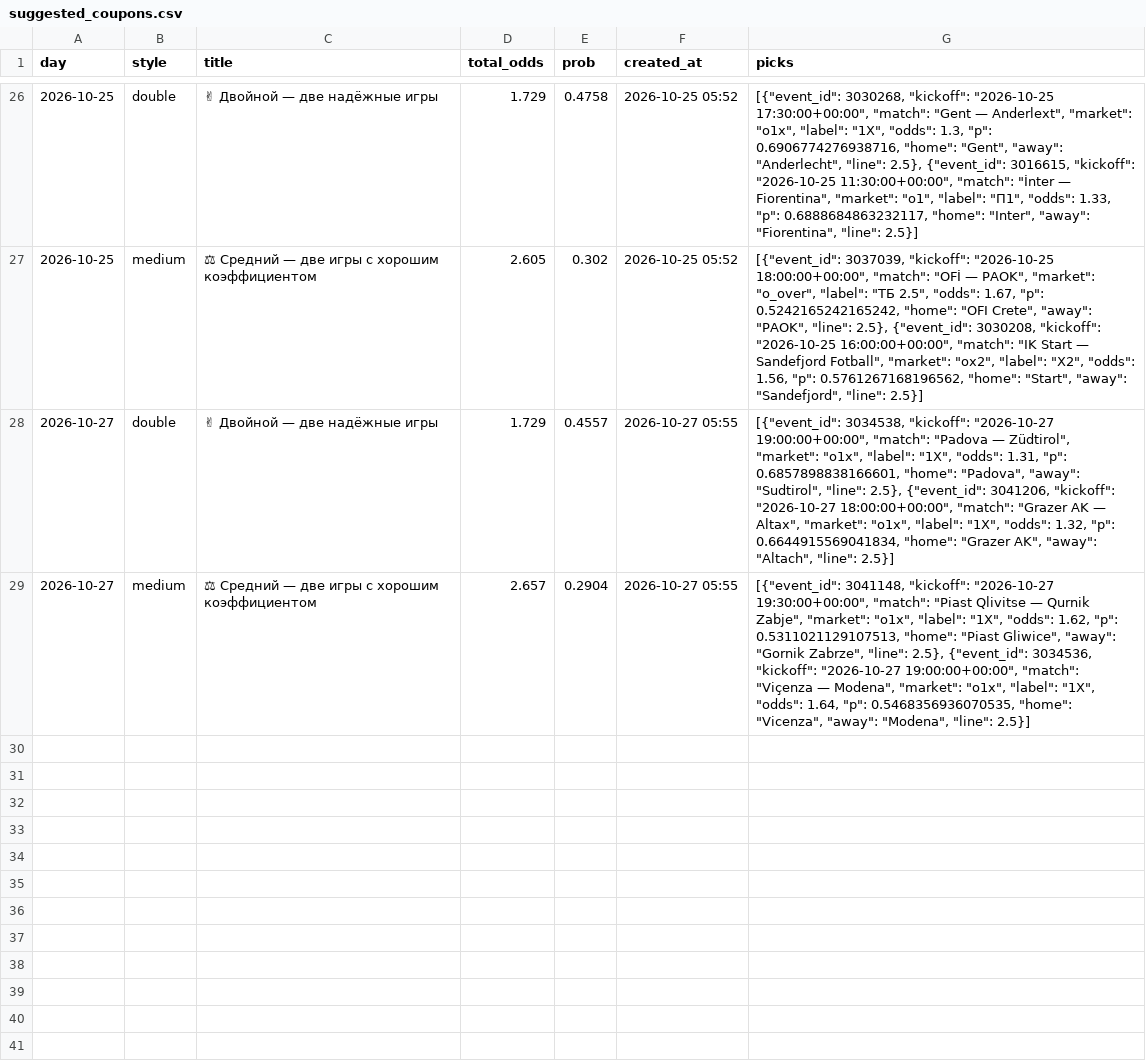
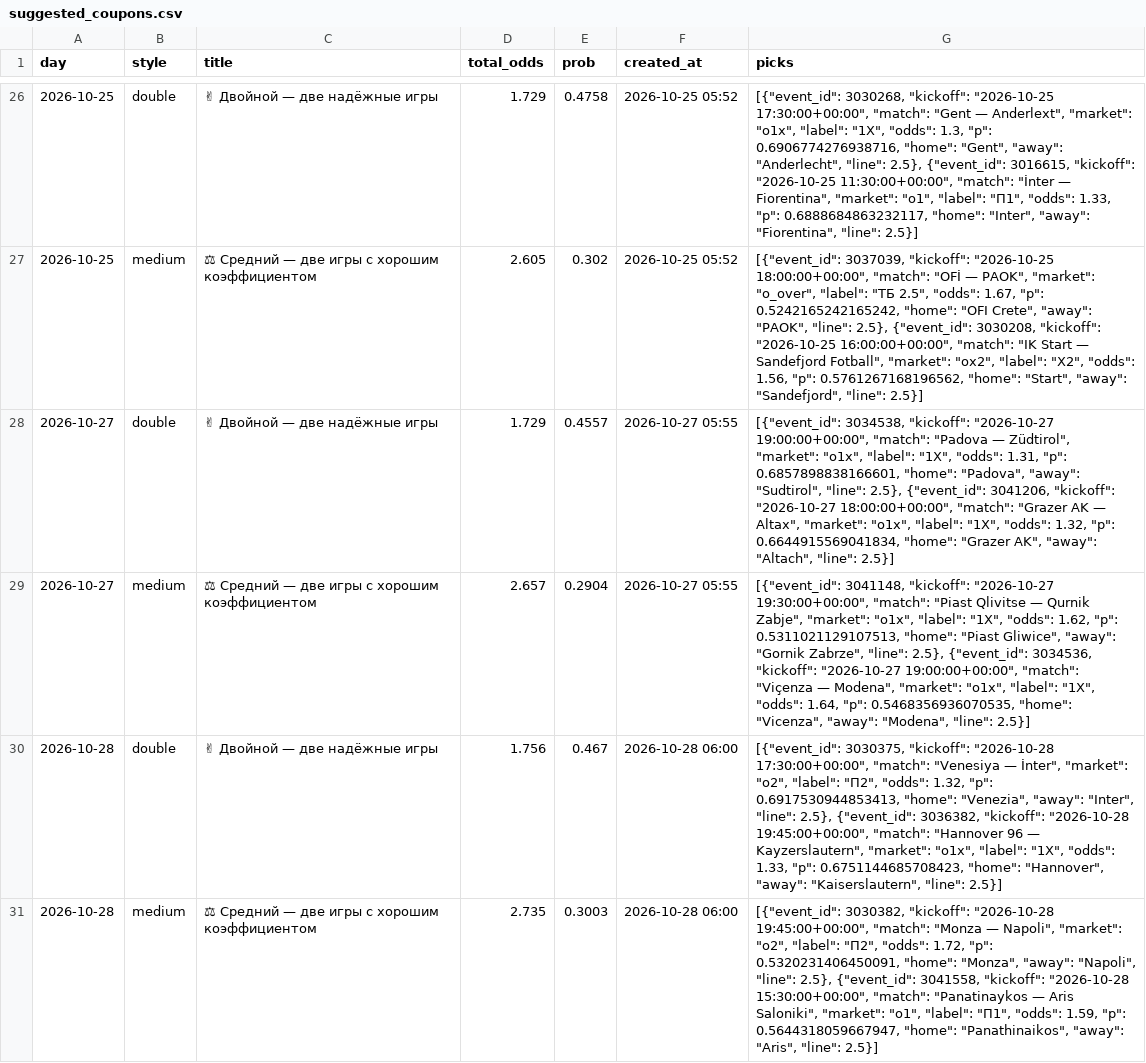
Before and after one commit to socceranalyser/soccer-analyser, a CSV file: data/state/suggested_coupons.csv, drawn as a sheet; only a part is shown, gaps mark what is left out; the diff names each change by its address in the sheet, - before the commit and + after, or states it on an @@ line.

```diff
--- a/data/state/suggested_coupons.csv
+++ b/data/state/suggested_coupons.csv
+row 30: 2026-10-28 | double | ✌ Двойной — две надёжные игры | 1.756 | 0.467 | 2026-10-28 06:00 | [{"event_id": 3030375, "kickoff": "2026-10-28 17:30:00+00:00", "match": "Venesiya — İnter", "market": "o2", "label": "П2", "odds": 1.32, "p": 0.6917530944853413, "home": "Venezia", "away": "Inter", "line": 2.5}, {"event_id": 3036382, "kickoff": "2026-10-28 19:45:00+00:00", "match": "Hannover 96 — Kayzerslautern", "market": "o1x", "label": "1X", "odds": 1.33, "p": 0.6751144685708423, "home": "Hannover", "away": "Kaiserslautern", "line": 2.5}]
+row 31: 2026-10-28 | medium | ⚖ Средний — две игры с хорошим коэффициентом | 2.735 | 0.3003 | 2026-10-28 06:00 | [{"event_id": 3030382, "kickoff": "2026-10-28 19:45:00+00:00", "match": "Monza — Napoli", "market": "o2", "label": "П2", "odds": 1.72, "p": 0.5320231406450091, "home": "Monza", "away": "Napoli", "line": 2.5}, {"event_id": 3041558, "kickoff": "2026-10-28 15:30:00+00:00", "match": "Panatinaykos — Aris Saloniki", "market": "o1", "label": "П1", "odds": 1.59, "p": 0.5644318059667947, "home": "Panathinaikos", "away": "Aris", "line": 2.5}]
```
Also changed, not shown: data/state/runs.csv, 6 other files.
